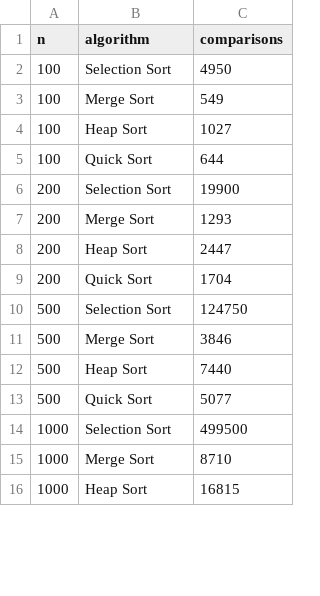
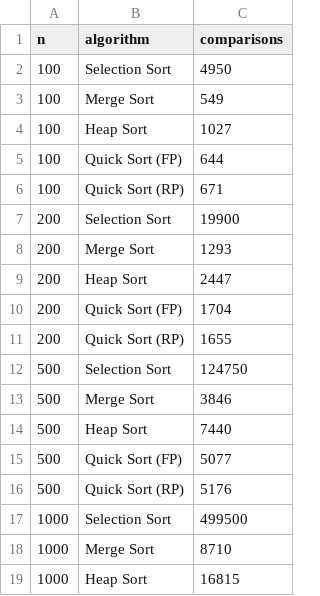
Before and after one commit to giangng611/sorting-experiment, a CSV file: results/results.csv, drawn as a sheet; only a part is shown; the diff covers the shown part only.

Commit message:
Implement quick sort (random pivot selection)

```diff
--- a/results/results.csv
+++ b/results/results.csv
@@ -4,3 +4,4 @@ n,algorithm,comparisons
 100,Heap Sort,1027
-100,Quick Sort,644
+100,Quick Sort (FP),644
+100,Quick Sort (RP),671
 200,Selection Sort,19900
@@ -8,3 +9,4 @@ n,algorithm,comparisons
 200,Heap Sort,2447
-200,Quick Sort,1704
+200,Quick Sort (FP),1704
+200,Quick Sort (RP),1655
 500,Selection Sort,124750
@@ -12,3 +14,4 @@ n,algorithm,comparisons
 500,Heap Sort,7440
-500,Quick Sort,5077
+500,Quick Sort (FP),5077
+500,Quick Sort (RP),5176
 1000,Selection Sort,499500
```
Also changed, not shown: 4 added rows and 4 edited cells elsewhere in this file, 3 other files.
